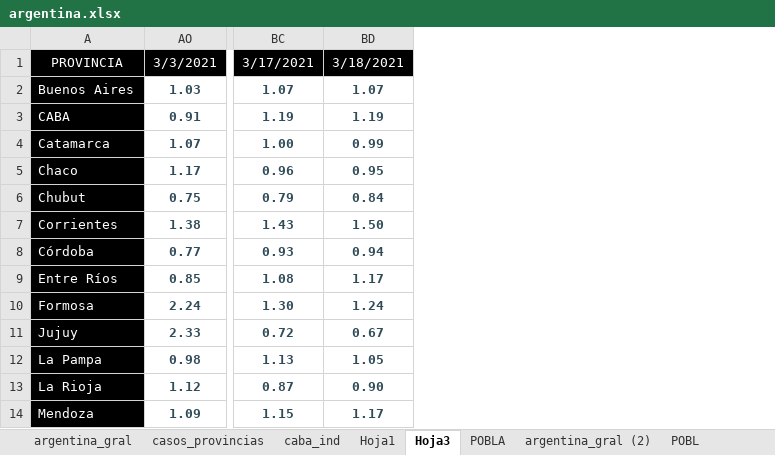
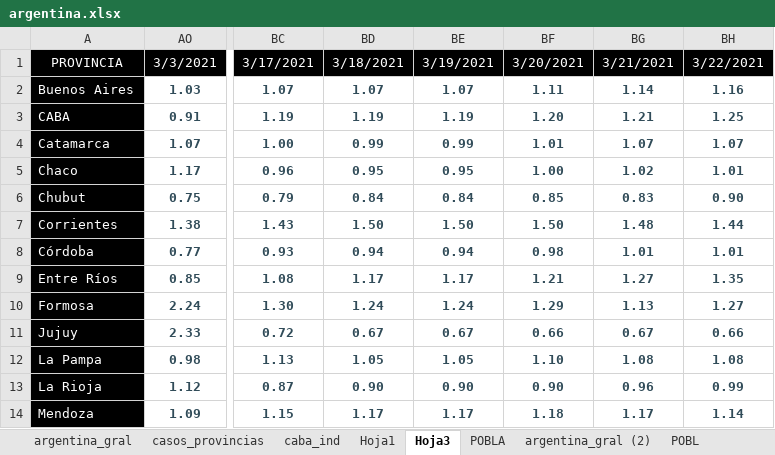
Before and after one commit to GIBD/covid, an Excel workbook: data/argentina.xlsx, sheet Hoja3, drawn as a sheet; only a part is shown, gaps mark what is left out; values as stored, in another font and other column widths than the file's, no borders; conditional formats not drawn; the diff names each change by its address in the sheet, - before the commit and + after, or states it on an @@ line.

```diff
--- a/data/argentina.xlsx (sheet Hoja3)
+++ b/data/argentina.xlsx (sheet Hoja3)
+column BE, rows 1-14: 3/19/2021 | 1.07 | 1.19 | 0.99 | 0.95 | 0.84 | 1.50 | 0.94 | 1.17 | 1.24 | 0.67 | 1.05 | 0.90 | 1.17
+column BF, rows 1-14: 3/20/2021 | 1.11 | 1.20 | 1.01 | 1.00 | 0.85 | 1.50 | 0.98 | 1.21 | 1.29 | 0.66 | 1.10 | 0.90 | 1.18
+column BG, rows 1-14: 3/21/2021 | 1.14 | 1.21 | 1.07 | 1.02 | 0.83 | 1.48 | 1.01 | 1.27 | 1.13 | 0.67 | 1.08 | 0.96 | 1.17
+column BH, rows 1-14: 3/22/2021 | 1.16 | 1.25 | 1.07 | 1.01 | 0.90 | 1.44 | 1.01 | 1.35 | 1.27 | 0.66 | 1.08 | 0.99 | 1.14
```
Also changed, not shown: sheet casos_provincias, sheet argentina_gral, sheet Hoja1, sheet POBLA, formulas that keep their value, data/entre_rios_casos.xlsx, 2 other files.
